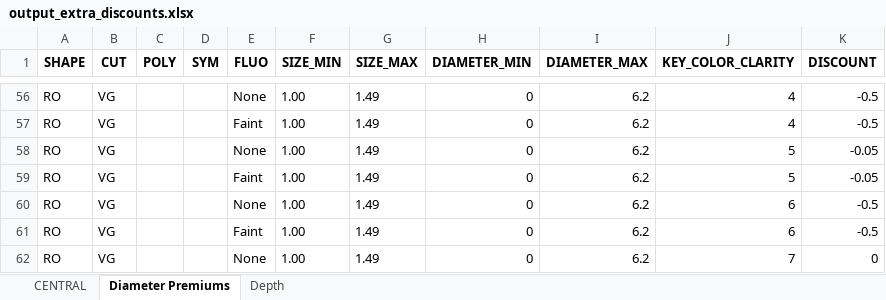
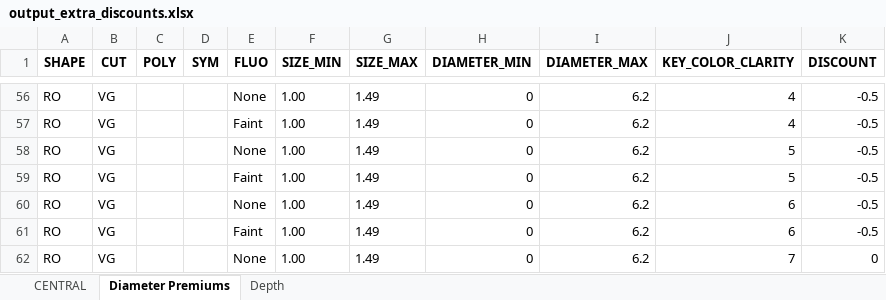
Before and after one commit to bvaibhawk/mah, an Excel workbook: miscellenious_discounts/output_files/output_extra_discounts.xlsx, sheet Diameter Premiums, drawn as a sheet; only a part is shown, gaps mark what is left out; values as stored, in another font and other column widths than the file's, no borders; the diff names each change by its address in the sheet, - before the commit and + after, or states it on an @@ line.

```diff
--- a/miscellenious_discounts/output_files/output_extra_discounts.xlsx (sheet Diameter Premiums)
+++ b/miscellenious_discounts/output_files/output_extra_discounts.xlsx (sheet Diameter Premiums)
-K58:K59 (DISCOUNT): -0.05
+K58:K59 (DISCOUNT): -0.5
```
Also changed, not shown: 5 other files.
